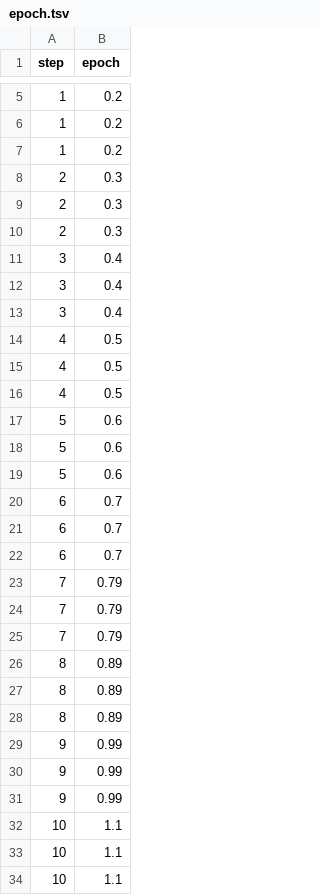
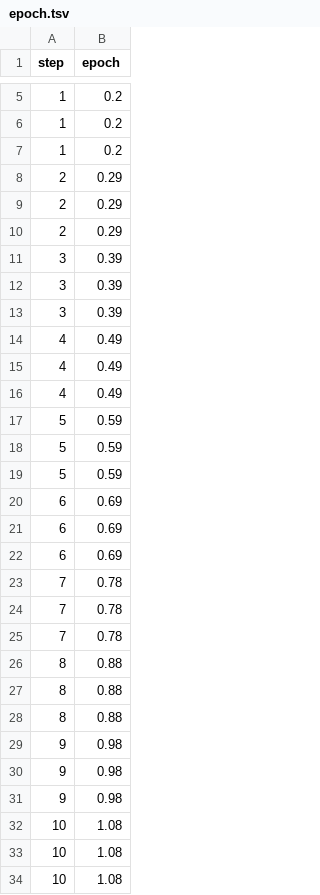
Before and after one commit to BeckResearchLab/learn2thermML, a TSV file: data/ogt_protein_classifier/dvclive/plots/metrics/epoch.tsv, drawn as a sheet; only a part is shown, gaps mark what is left out; the diff covers the shown part only.

```diff
--- a/data/ogt_protein_classifier/dvclive/plots/metrics/epoch.tsv
+++ b/data/ogt_protein_classifier/dvclive/plots/metrics/epoch.tsv
@@ -7,28 +7,28 @@ step	epoch
 1	0.2
-2	0.3
-2	0.3
-2	0.3
-3	0.4
-3	0.4
-3	0.4
-4	0.5
-4	0.5
-4	0.5
-5	0.6
-5	0.6
-5	0.6
-6	0.7
-6	0.7
-6	0.7
-7	0.79
-7	0.79
-7	0.79
-8	0.89
-8	0.89
-8	0.89
-9	0.99
-9	0.99
-9	0.99
-10	1.1
-10	1.1
-10	1.1
+2	0.29
+2	0.29
+2	0.29
+3	0.39
+3	0.39
+3	0.39
+4	0.49
+4	0.49
+4	0.49
+5	0.59
+5	0.59
+5	0.59
+6	0.69
+6	0.69
+6	0.69
+7	0.78
+7	0.78
+7	0.78
+8	0.88
+8	0.88
+8	0.88
+9	0.98
+9	0.98
+9	0.98
+10	1.08
+10	1.08
+10	1.08
```
Also changed, not shown: 28 edited cells elsewhere in this file, data/ogt_protein_classifier/dvclive/plots/metrics/eval_accuracy.tsv, data/ogt_protein_classifier/dvclive/plots/metrics/eval_loss.tsv, 24 other files.
